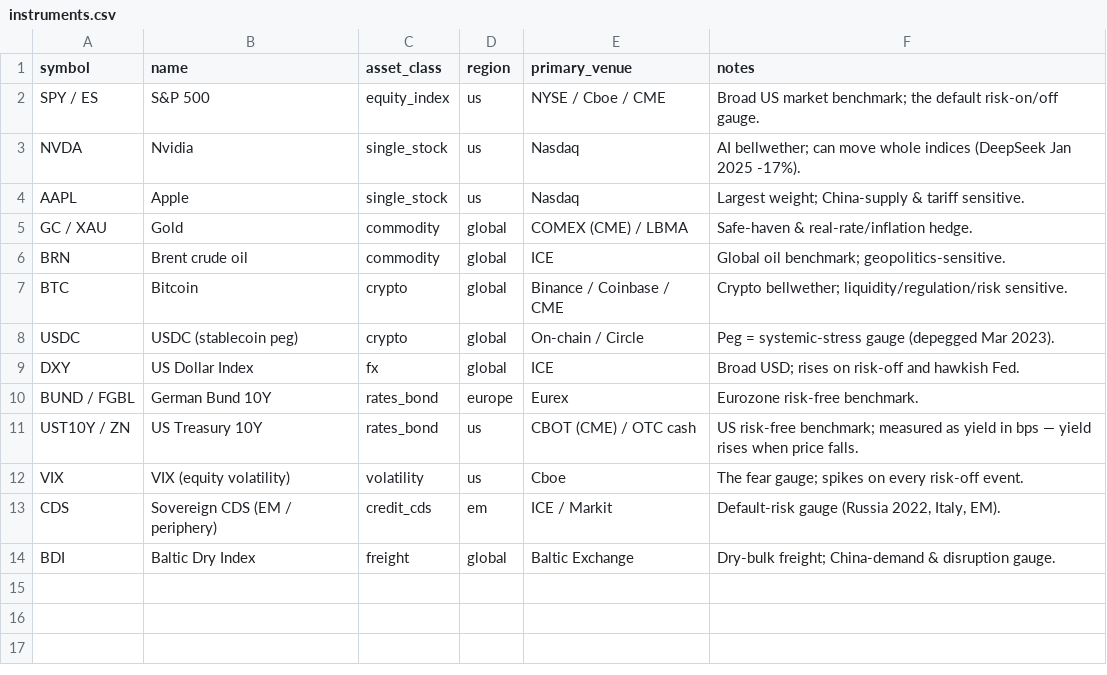
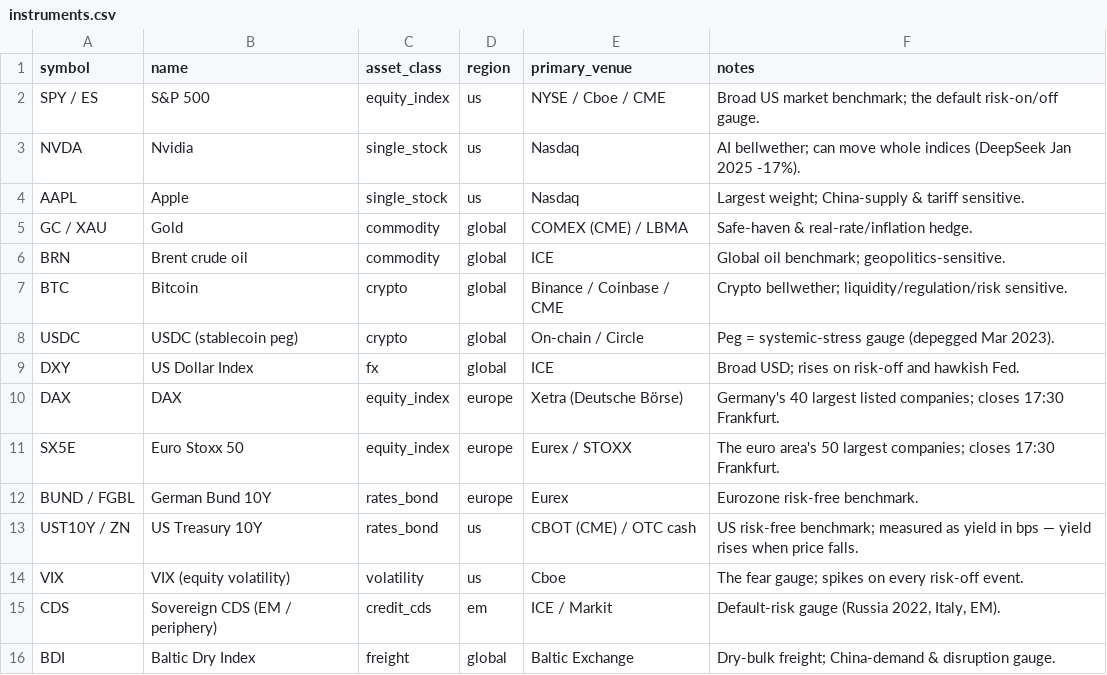
Before and after one commit to diykorey/fortuneteller, a CSV file: data/seed/instruments.csv, drawn as a sheet; the diff names each change by its address in the sheet, - before the commit and + after, or states it on an @@ line.

Commit message:
Cross-country effects, part 1, step 1: the DAX and Euro Stoxx 50, closing 17:30 Frankfurt

```diff
--- a/data/seed/instruments.csv
+++ b/data/seed/instruments.csv
+row 10: DAX | DAX | equity_index | europe | Xetra (Deutsche Börse) | Germany's 40 largest listed companies; closes 17:30 Frankfurt.
+row 11: SX5E | Euro Stoxx 50 | equity_index | europe | Eurex / STOXX | The euro area's 50 largest companies; closes 17:30 Frankfurt.
```
Also changed, not shown: 13 other files.
